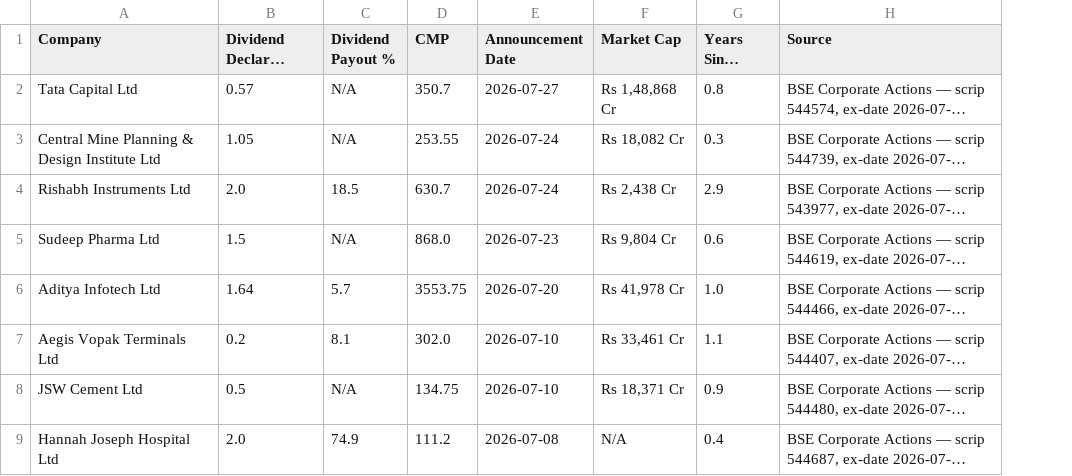
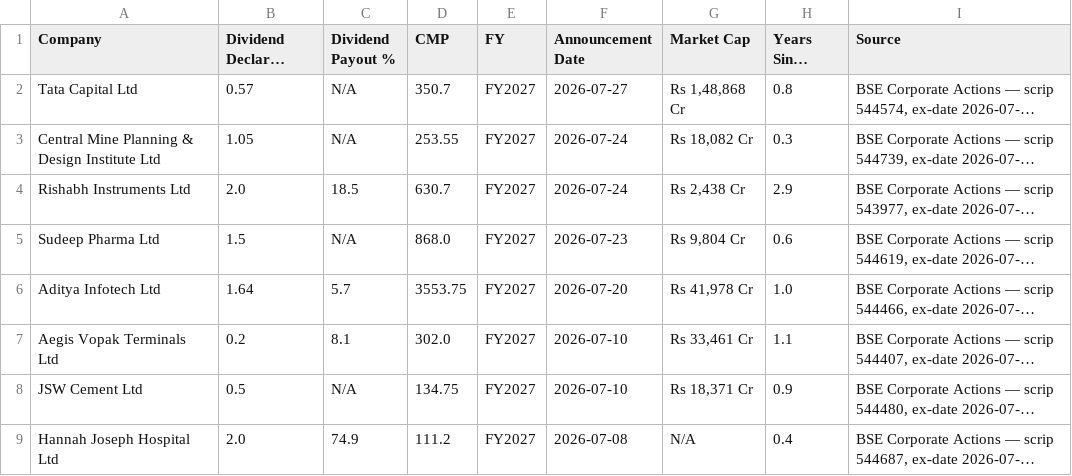
Before and after one commit to learningblueoceancapital-png/nse-deals-monitor, a CSV file: Recent_Listing_First_Dividends.csv, drawn as a sheet; only a part is shown; long unchanged cells end in …; the diff names each change by its address in the sheet, - before the commit and + after, or states it on an @@ line.

```diff
--- a/Recent_Listing_First_Dividends.csv
+++ b/Recent_Listing_First_Dividends.csv
+column E (FY), rows 2-9: all FY2027
```
Also changed, not shown: Dividend_Initiation_Tracker.csv, 1 other file.
